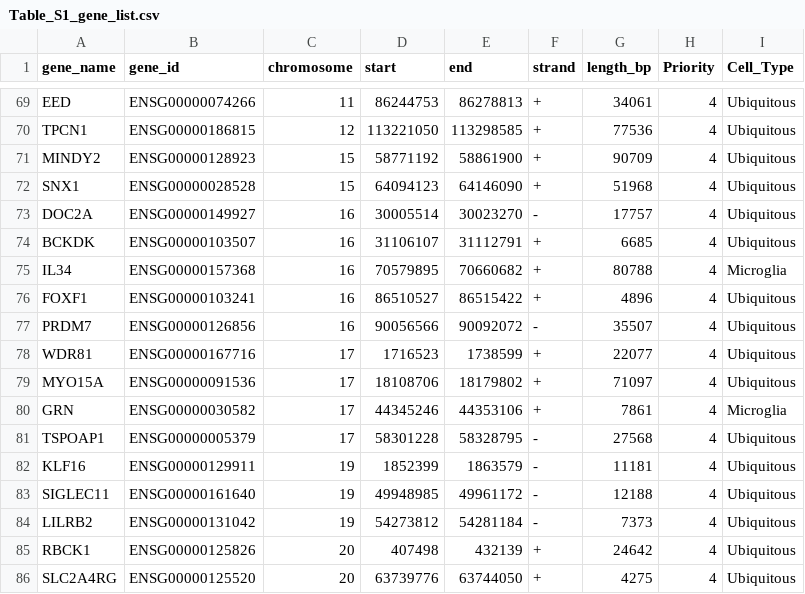
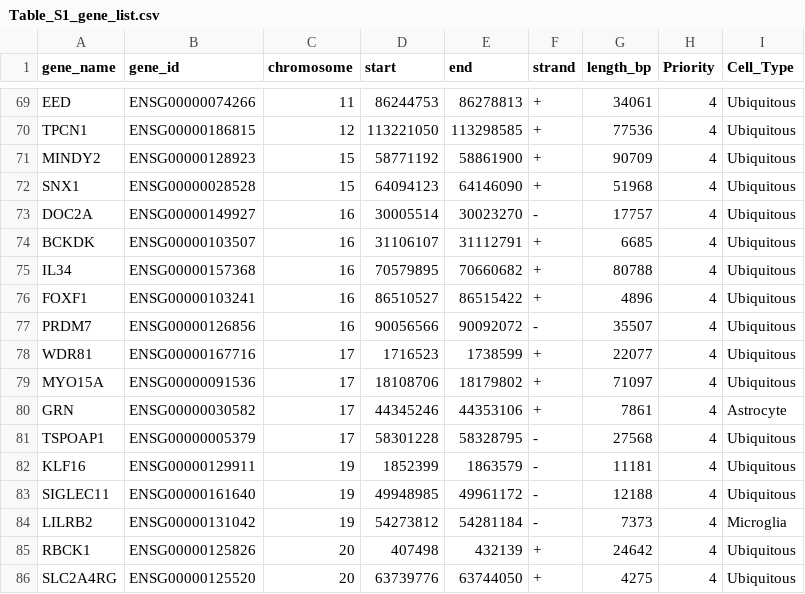
Before and after one commit to taehojo/rarevariants, a CSV file: data/Table_S1_gene_list.csv, drawn as a sheet; only a part is shown, gaps mark what is left out; the diff covers the shown part only.

Commit message:
Align cell-type assignments with the manuscript
The Cell_Type column of data/Table_S1_gene_list.csv had drifted from the
curated dictionary that the analysis uses. Regenerate it from CELL_TYPES with
each gene counted once, as the manuscript reports: Neuron 16, Microglia 14,
Astrocyte 5, Ubiquitous 50, against the previous 12, 9, 1 and 63.

Add data/cell_type_dictionary.csv, the dictionary itself: 89 entries over 87
unique genes, keeping the two dual assignments and the three genes that are in
the dictionary but not in the analysed set.

README now maps each of the ten scripts onto its analysis stage and the tables
it produces, records the R5 subsampling parameters, and notes that several
scripts still carry absolute paths from the analysis machine.

```diff
--- a/data/Table_S1_gene_list.csv
+++ b/data/Table_S1_gene_list.csv
@@ -74,3 +74,3 @@ DOC2A,ENSG00000149927,16,30005514,30023270,-,17757,4,Ubiquitous
 BCKDK,ENSG00000103507,16,31106107,31112791,+,6685,4,Ubiquitous
-IL34,ENSG00000157368,16,70579895,70660682,+,80788,4,Microglia
+IL34,ENSG00000157368,16,70579895,70660682,+,80788,4,Ubiquitous
 FOXF1,ENSG00000103241,16,86510527,86515422,+,4896,4,Ubiquitous
@@ -79,3 +79,3 @@ WDR81,ENSG00000167716,17,1716523,1738599,+,22077,4,Ubiquitous
 MYO15A,ENSG00000091536,17,18108706,18179802,+,71097,4,Ubiquitous
-GRN,ENSG00000030582,17,44345246,44353106,+,7861,4,Microglia
+GRN,ENSG00000030582,17,44345246,44353106,+,7861,4,Astrocyte
 TSPOAP1,ENSG00000005379,17,58301228,58328795,-,27568,4,Ubiquitous
@@ -83,3 +83,3 @@ KLF16,ENSG00000129911,19,1852399,1863579,-,11181,4,Ubiquitous
 SIGLEC11,ENSG00000161640,19,49948985,49961172,-,12188,4,Ubiquitous
-LILRB2,ENSG00000131042,19,54273812,54281184,-,7373,4,Ubiquitous
+LILRB2,ENSG00000131042,19,54273812,54281184,-,7373,4,Microglia
 RBCK1,ENSG00000125826,20,407498,432139,+,24642,4,Ubiquitous
```
Also changed, not shown: 18 edited cells elsewhere in this file, 3 other files.
